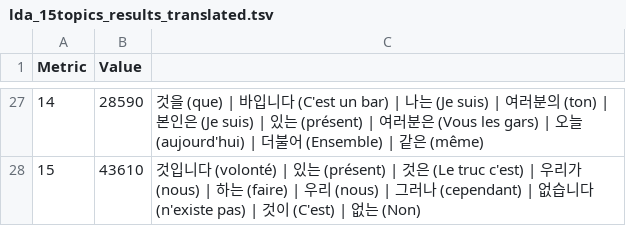
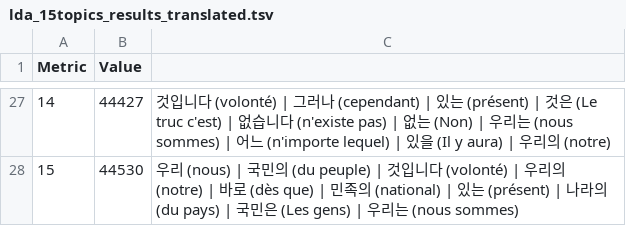
Before and after one commit to MarcelALng/recit_coree_TAL, a TSV file: lda_15topics_results_translated.tsv, drawn as a sheet; only a part is shown, gaps mark what is left out; the diff covers the shown part only; the diff names each change by its address in the sheet, - before the commit and + after, or states it on an @@ line.

```diff
--- a/lda_15topics_results_translated.tsv
+++ b/lda_15topics_results_translated.tsv
-B27 (Value): 28590
+B27 (Value): 44427
-C27: 것을 (que) | 바입니다 (C'est un bar) | 나는 (Je suis) | 여러분의 (ton) | 본인은 (Je suis) | 있는 (présent) | 여러분은 (Vous les gars) | 오늘 (aujourd'hui) | 더불어 (Ensemble) | 같은 (même)
+C27: 것입니다 (volonté) | 그러나 (cependant) | 있는 (présent) | 것은 (Le truc c'est) | 없습니다 (n'existe pas) | 없는 (Non) | 우리는 (nous sommes) | 어느 (n'importe lequel) | 있을 (Il y aura) | 우리의 (notre)
-B28 (Value): 43610
+B28 (Value): 44530
-C28: 것입니다 (volonté) | 있는 (présent) | 것은 (Le truc c'est) | 우리가 (nous) | 하는 (faire) | 우리 (nous) | 그러나 (cependant) | 없습니다 (n'existe pas) | 것이 (C'est) | 없는 (Non)
+C28: 우리 (nous) | 국민의 (du peuple) | 것입니다 (volonté) | 우리의 (notre) | 바로 (dès que) | 민족의 (national) | 있는 (présent) | 나라의 (du pays) | 국민은 (Les gens) | 우리는 (nous sommes)
```
Also changed, not shown: 32 edited cells elsewhere in this file, lda_15topics_results.tsv, lsa_cpu_15topics_results.tsv, 8 other files.
